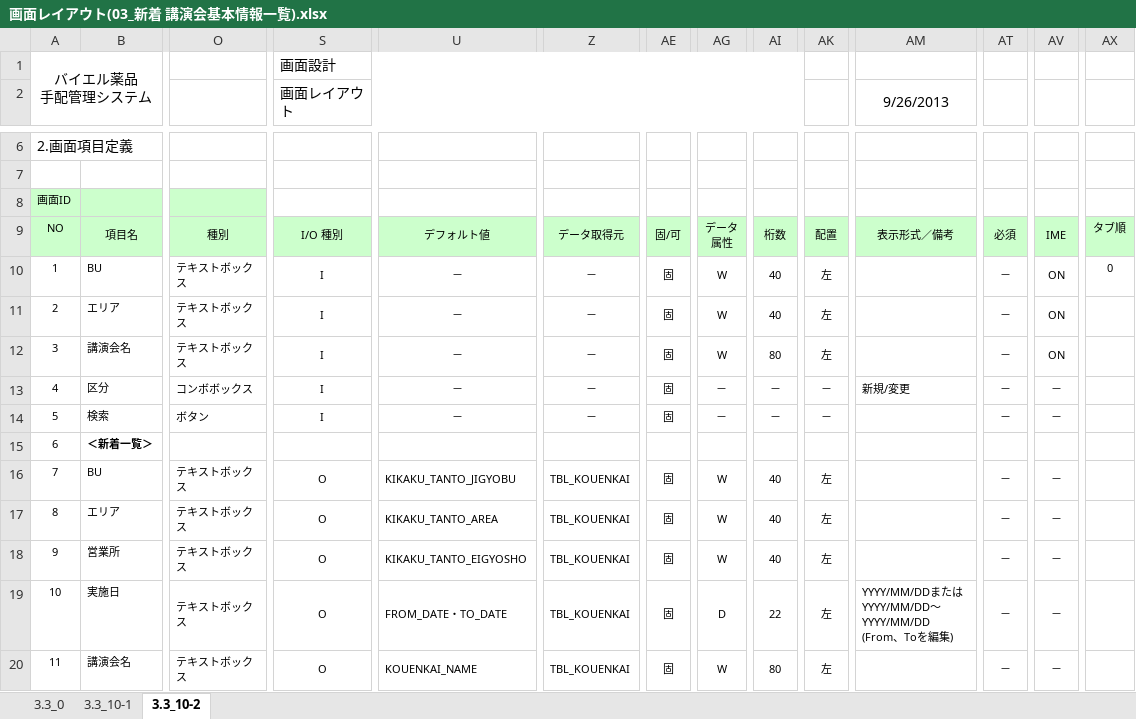
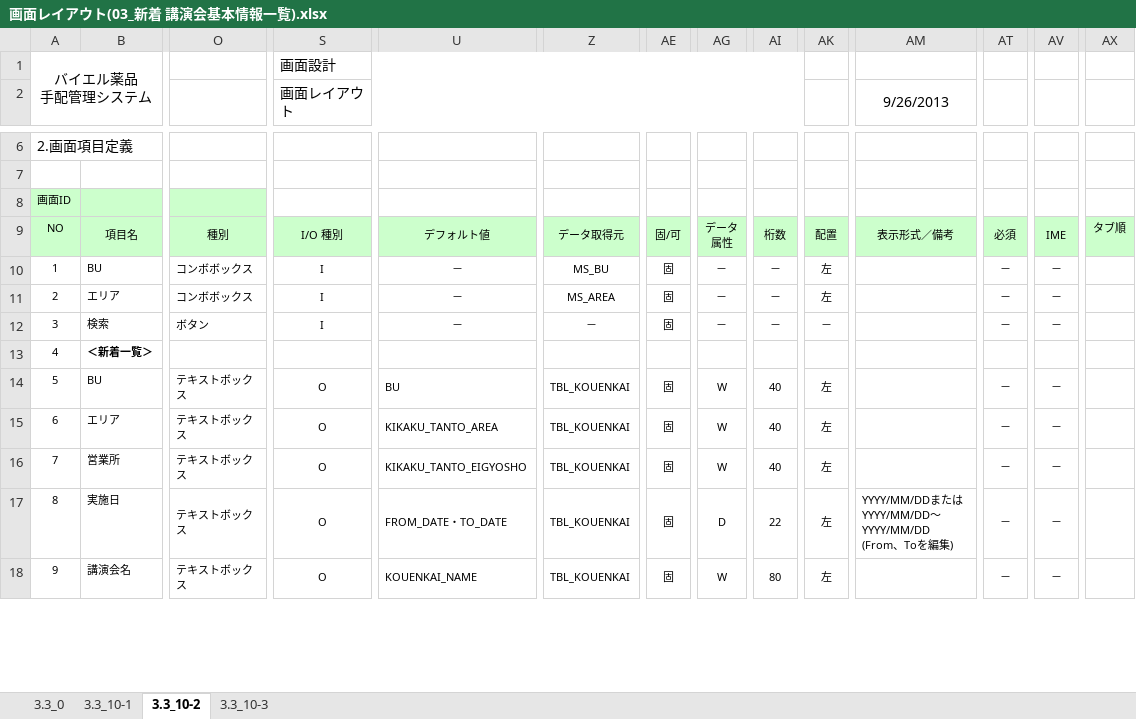
Before and after one commit to MakoYamada/pj_monolith, an Excel workbook: 20 開発資料/02.画面、帳票設計/画面レイアウト(03_新着 講演会基本情報一覧).xlsx, sheet 3.3_10-2, drawn as a sheet; only a part is shown, gaps mark what is left out; values as stored, in another font and other column widths than the file's, no borders; removed rows and columns are numbered as before the commit, all else as after; rows hold the shown columns only; the diff names each change by its address in the sheet, - before the commit and + after, or states it on an @@ line.

Commit message:
Vss2Git

```diff
--- a/20 開発資料/02.画面、帳票設計/画面レイアウト(03_新着 講演会基本情報一覧).xlsx (sheet 3.3_10-2)
+++ b/20 開発資料/02.画面、帳票設計/画面レイアウト(03_新着 講演会基本情報一覧).xlsx (sheet 3.3_10-2)
+sheet tab: 3.3_10-3
-O10:O11: テキストボックス
+O10:O11: コンボボックス
-Z10: －
+Z10: MS_BU
-AG10:AG11: W
+AG10:AG11: －
-AI10:AI11: 40
+AI10:AI11: －
-AV10:AV11: ON
+AV10:AV11: －
-AX10: 0
+AX10: (empty)
-Z11: －
+Z11: MS_AREA
-row 12: 3 | 講演会名 | テキストボックス | I | － | － | 固 | W | 80 | 左 |  | － | ON
-row 13: 4 | 区分 | コンボボックス | I | － | － | 固 | － | － | － | 新規/変更 | － | －
@@ column A renumbered from row 12 down @@
-U14: KIKAKU_TANTO_JIGYOBU
+U14: BU
```
Also changed, not shown: sheet 3.3_10-1, charts or pictures.
